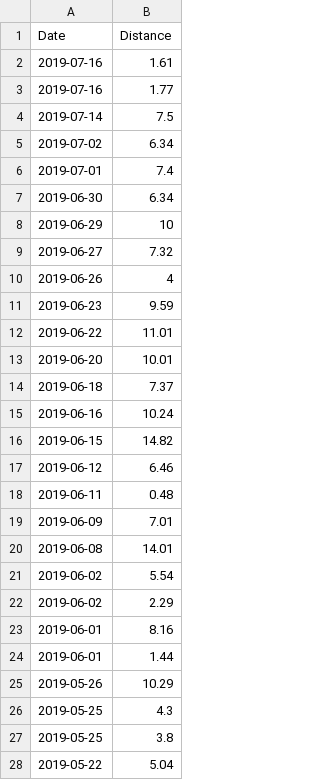
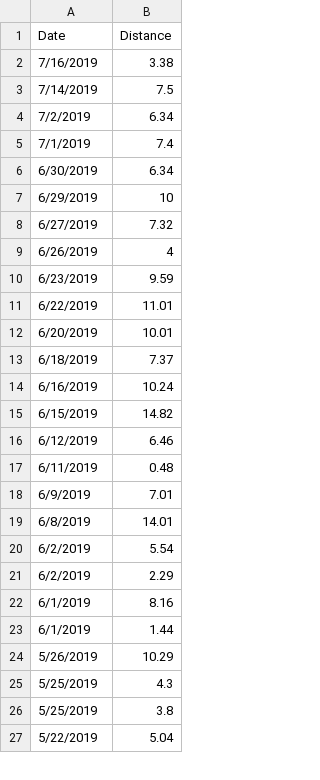
Before and after one commit to JenLDevMind/myD3creation, a CSV file: Activities.csv, drawn as a sheet; only a part is shown; the diff covers the shown part only.

Commit message:
Add files via upload

```diff
--- a/Activities.csv
+++ b/Activities.csv
@@ -1,28 +1,27 @@
 Date,Distance
-2019-07-16,1.61
-2019-07-16,1.77
-2019-07-14,7.5
-2019-07-02,6.34
-2019-07-01,7.4
-2019-06-30,6.34
-2019-06-29,10
-2019-06-27,7.32
-2019-06-26,4
-2019-06-23,9.59
-2019-06-22,11.01
-2019-06-20,10.01
-2019-06-18,7.37
-2019-06-16,10.24
-2019-06-15,14.82
-2019-06-12,6.46
-2019-06-11,0.48
-2019-06-09,7.01
-2019-06-08,14.01
-2019-06-02,5.54
-2019-06-02,2.29
-2019-06-01,8.16
-2019-06-01,1.44
-2019-05-26,10.29
-2019-05-25,4.3
-2019-05-25,3.8
-2019-05-22,5.04
+7/16/2019,3.38
+7/14/2019,7.5
+7/2/2019,6.34
+7/1/2019,7.4
+6/30/2019,6.34
+6/29/2019,10
+6/27/2019,7.32
+6/26/2019,4
+6/23/2019,9.59
+6/22/2019,11.01
+6/20/2019,10.01
+6/18/2019,7.37
+6/16/2019,10.24
+6/15/2019,14.82
+6/12/2019,6.46
+6/11/2019,0.48
+6/9/2019,7.01
+6/8/2019,14.01
+6/2/2019,5.54
+6/2/2019,2.29
+6/1/2019,8.16
+6/1/2019,1.44
+5/26/2019,10.29
+5/25/2019,4.3
+5/25/2019,3.8
+5/22/2019,5.04
```
Also changed, not shown: 4 edited cells elsewhere in this file.
